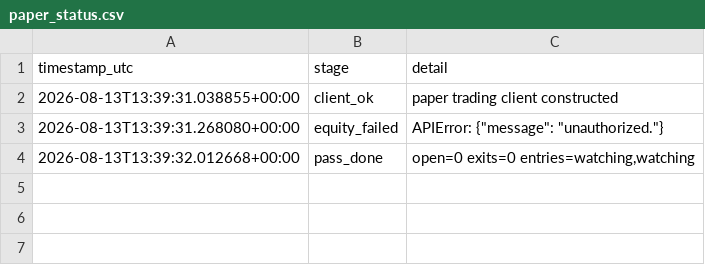
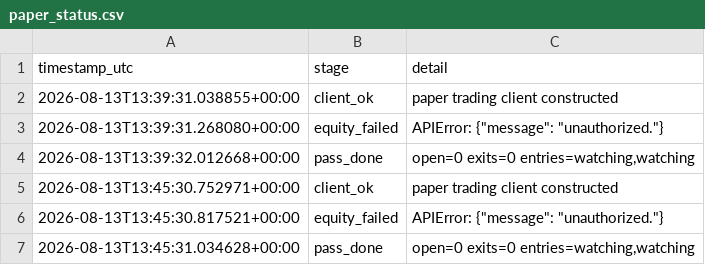
Before and after one commit to 6ixtyn9-sudo/Tempest, a CSV file: localdata/paper_status.csv, drawn as a sheet; the diff names each change by its address in the sheet, - before the commit and + after, or states it on an @@ line.

```diff
--- a/localdata/paper_status.csv
+++ b/localdata/paper_status.csv
+row 5: 2026-08-13T13:45:30.752971+00:00 | client_ok | paper trading client constructed
+row 6: 2026-08-13T13:45:30.817521+00:00 | equity_failed | APIError: {"message": "unauthorized."}
+row 7: 2026-08-13T13:45:31.034628+00:00 | pass_done | open=0 exits=0 entries=watching,watching
```
